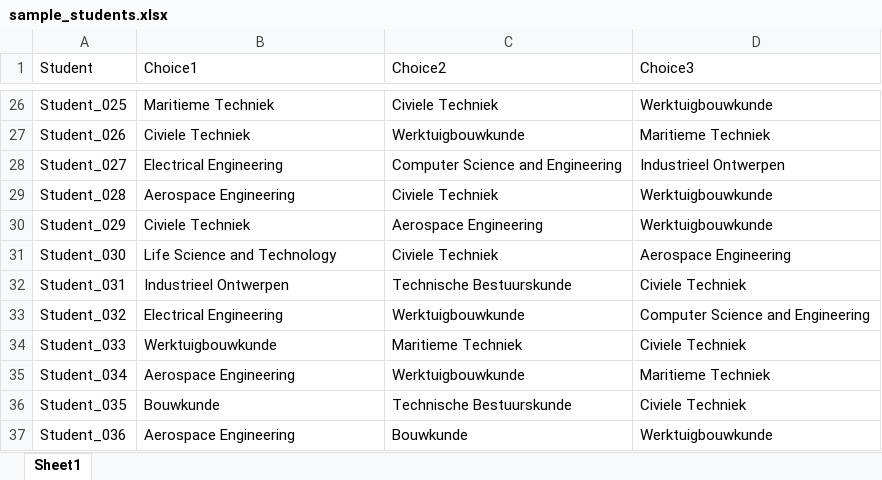
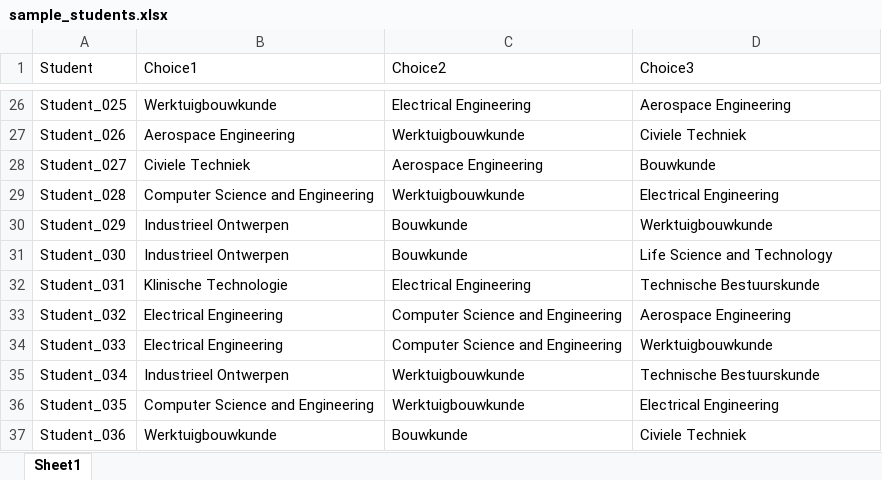
Before and after one commit to bashog9/tud-tour-optimizer, an Excel workbook: sample_students.xlsx, sheet Sheet1, drawn as a sheet; only a part is shown, gaps mark what is left out; values as stored, in another font and other column widths than the file's, no borders; the diff covers the shown part only; the diff names each change by its address in the sheet, - before the commit and + after, or states it on an @@ line.

Commit message:
updated example excel

```diff
--- a/sample_students.xlsx (sheet Sheet1)
+++ b/sample_students.xlsx (sheet Sheet1)
-B26 (Choice1): Maritieme Techniek
+B26 (Choice1): Werktuigbouwkunde
-C26 (Choice2): Civiele Techniek
+C26 (Choice2): Electrical Engineering
-D26 (Choice3): Werktuigbouwkunde
+D26 (Choice3): Aerospace Engineering
-B27 (Choice1): Civiele Techniek
+B27 (Choice1): Aerospace Engineering
-D27 (Choice3): Maritieme Techniek
+D27 (Choice3): Civiele Techniek
-B28 (Choice1): Electrical Engineering
+B28 (Choice1): Civiele Techniek
-C28 (Choice2): Computer Science and Engineering
+C28 (Choice2): Aerospace Engineering
-D28 (Choice3): Industrieel Ontwerpen
+D28 (Choice3): Bouwkunde
-B29 (Choice1): Aerospace Engineering
+B29 (Choice1): Computer Science and Engineering
-C29 (Choice2): Civiele Techniek
+C29 (Choice2): Werktuigbouwkunde
-D29 (Choice3): Werktuigbouwkunde
+D29 (Choice3): Electrical Engineering
-B30 (Choice1): Civiele Techniek
+B30 (Choice1): Industrieel Ontwerpen
-C30 (Choice2): Aerospace Engineering
+C30 (Choice2): Bouwkunde
-B31 (Choice1): Life Science and Technology
+B31 (Choice1): Industrieel Ontwerpen
-C31 (Choice2): Civiele Techniek
+C31 (Choice2): Bouwkunde
-D31 (Choice3): Aerospace Engineering
+D31 (Choice3): Life Science and Technology
-B32 (Choice1): Industrieel Ontwerpen
+B32 (Choice1): Klinische Technologie
-C32 (Choice2): Technische Bestuurskunde
+C32 (Choice2): Electrical Engineering
-D32 (Choice3): Civiele Techniek
+D32 (Choice3): Technische Bestuurskunde
-C33 (Choice2): Werktuigbouwkunde
+C33 (Choice2): Computer Science and Engineering
-D33 (Choice3): Computer Science and Engineering
+D33 (Choice3): Aerospace Engineering
-B34 (Choice1): Werktuigbouwkunde
+B34 (Choice1): Electrical Engineering
-C34 (Choice2): Maritieme Techniek
+C34 (Choice2): Computer Science and Engineering
-D34 (Choice3): Civiele Techniek
+D34 (Choice3): Werktuigbouwkunde
-B35 (Choice1): Aerospace Engineering
+B35 (Choice1): Industrieel Ontwerpen
-D35 (Choice3): Maritieme Techniek
+D35 (Choice3): Technische Bestuurskunde
-B36 (Choice1): Bouwkunde
+B36 (Choice1): Computer Science and Engineering
-C36 (Choice2): Technische Bestuurskunde
+C36 (Choice2): Werktuigbouwkunde
-D36 (Choice3): Civiele Techniek
+D36 (Choice3): Electrical Engineering
-B37 (Choice1): Aerospace Engineering
+B37 (Choice1): Werktuigbouwkunde
-D37 (Choice3): Werktuigbouwkunde
+D37 (Choice3): Civiele Techniek
```
Also changed, not shown: 102 edited cells elsewhere in this sheet, 1 other file.
